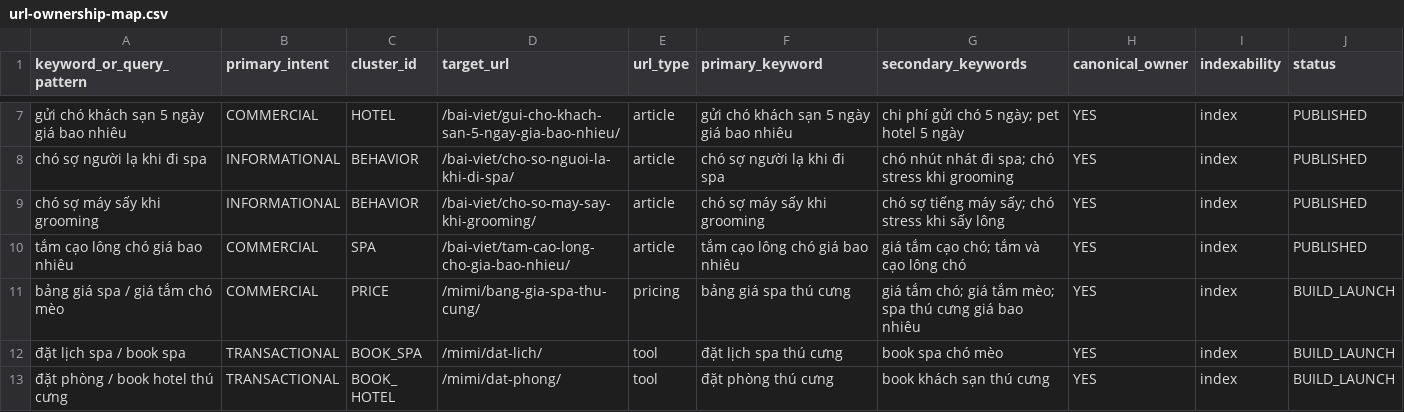
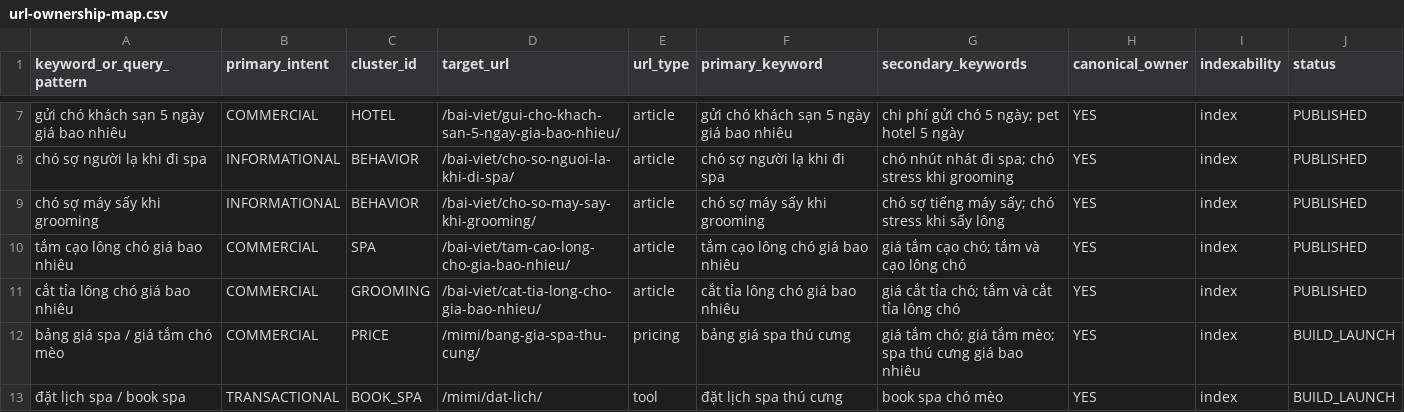
Before and after one commit to capquangfptminhlh/mimi, a CSV file: .website-os/evidence/url-ownership-map.csv, drawn as a sheet; only a part is shown, gaps mark what is left out; the shorter side is filled out with more unchanged rows; the diff names each change by its address in the sheet, - before the commit and + after, or states it on an @@ line.

Commit message:
seo: register dog haircut pricing ownership

```diff
--- a/.website-os/evidence/url-ownership-map.csv
+++ b/.website-os/evidence/url-ownership-map.csv
+row 11: cắt tỉa lông chó giá bao nhiêu | COMMERCIAL | GROOMING | /bai-viet/cat-tia-long-cho-gia-bao-nhieu/ | article | cắt tỉa lông chó giá bao nhiêu | giá cắt tỉa chó; tắm và cắt tỉa lông chó | YES | index | PUBLISHED
```
